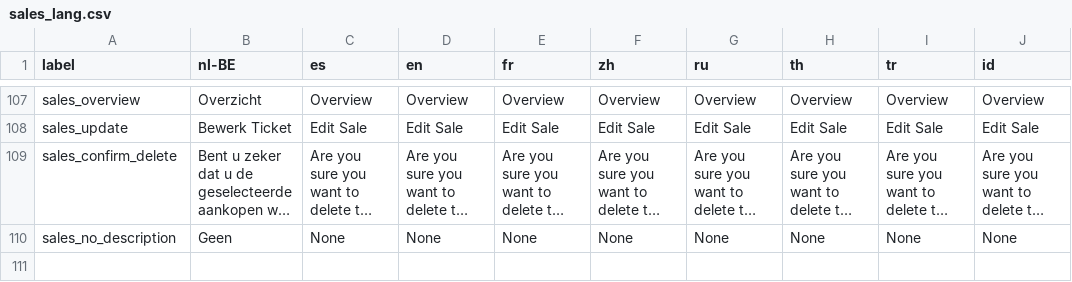
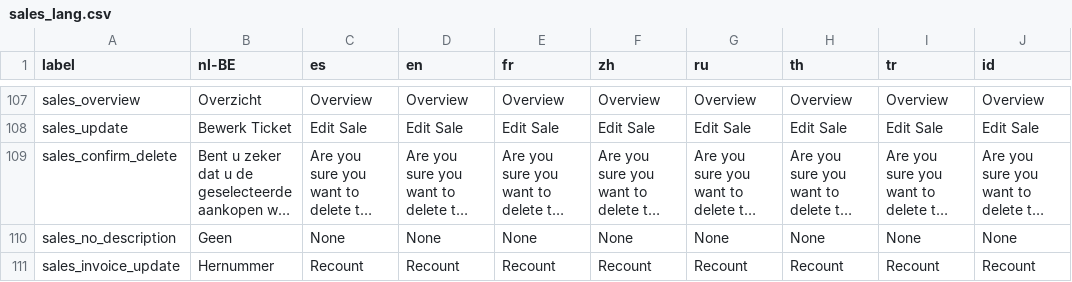
Before and after one commit to opensourcepos/opensourcepos, a CSV file: translations/sales_lang.csv, drawn as a sheet; only a part is shown, gaps mark what is left out; long unchanged cells end in …; the diff names each change by its address in the sheet, - before the commit and + after, or states it on an @@ line.

```diff
--- a/translations/sales_lang.csv
+++ b/translations/sales_lang.csv
+row 111: sales_invoice_update | Hernummer | Recount | Recount | Recount | Recount | Recount | Recount | Recount | Recount
```
Also changed, not shown: 11 other files.
